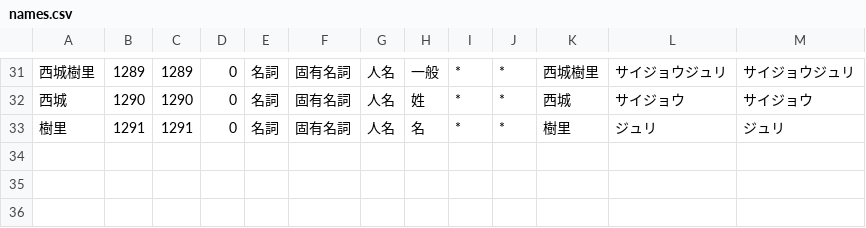
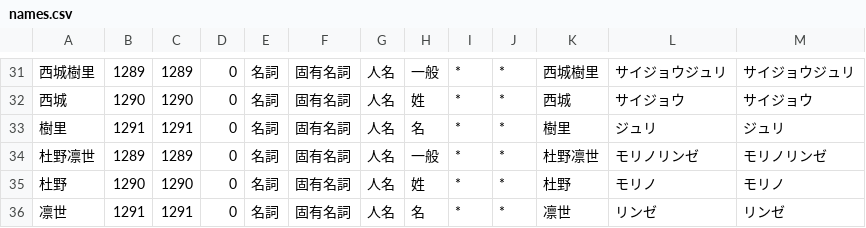
Before and after one commit to 346design/mecab-idolmaster, a CSV file: originals/characters/names.csv, drawn as a sheet; only a part is shown, gaps mark what is left out; the diff names each change by its address in the sheet, - before the commit and + after, or states it on an @@ line.

Commit message:
Add Rinze Morino

```diff
--- a/originals/characters/names.csv
+++ b/originals/characters/names.csv
+row 34: 杜野凛世 | 1289 | 1289 | 0 | 名詞 | 固有名詞 | 人名 | 一般 | * | * | 杜野凛世 | モリノリンゼ | モリノリンゼ
+row 35: 杜野 | 1290 | 1290 | 0 | 名詞 | 固有名詞 | 人名 | 姓 | * | * | 杜野 | モリノ | モリノ
+row 36: 凛世 | 1291 | 1291 | 0 | 名詞 | 固有名詞 | 人名 | 名 | * | * | 凛世 | リンゼ | リンゼ
```
